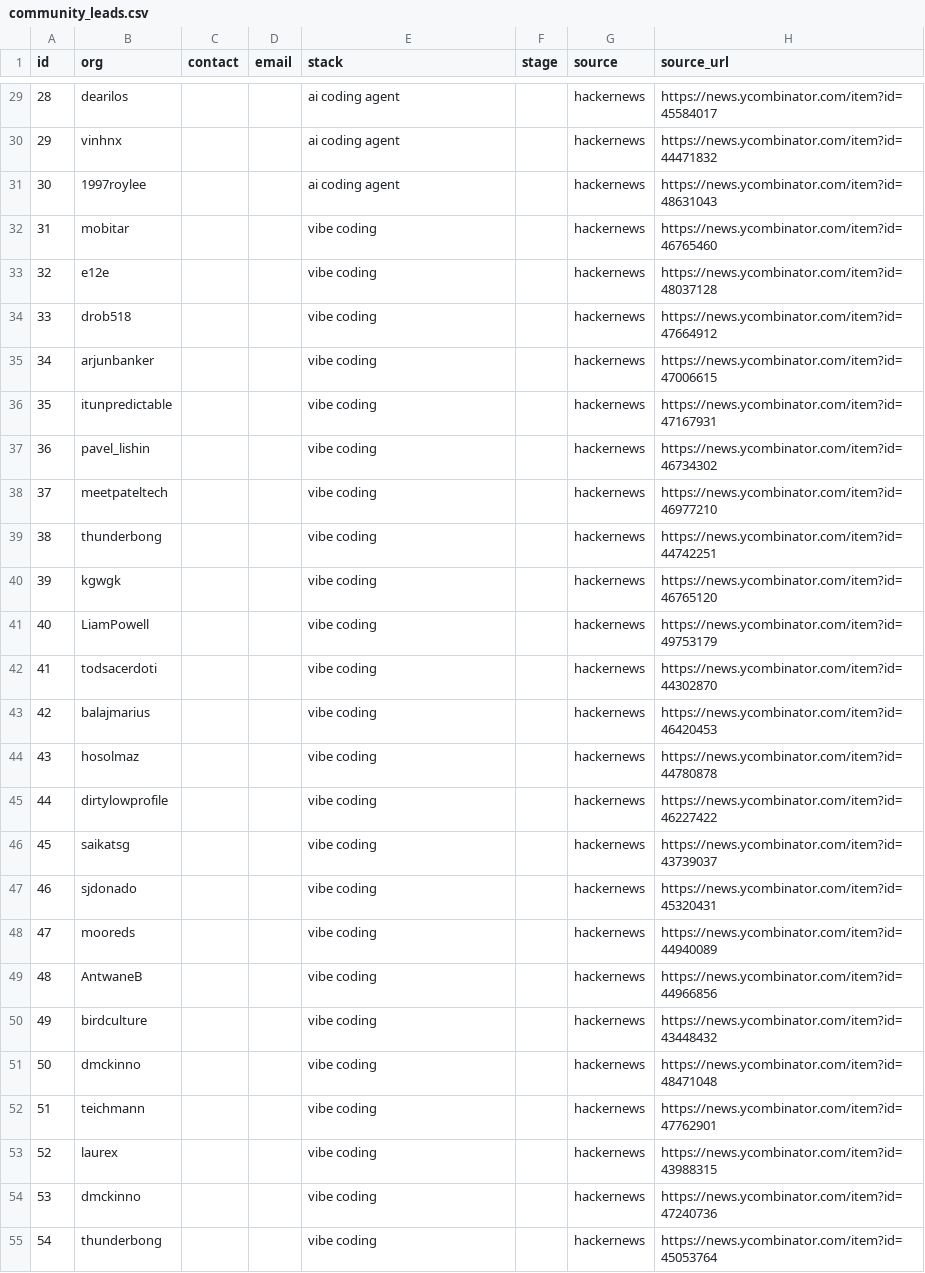
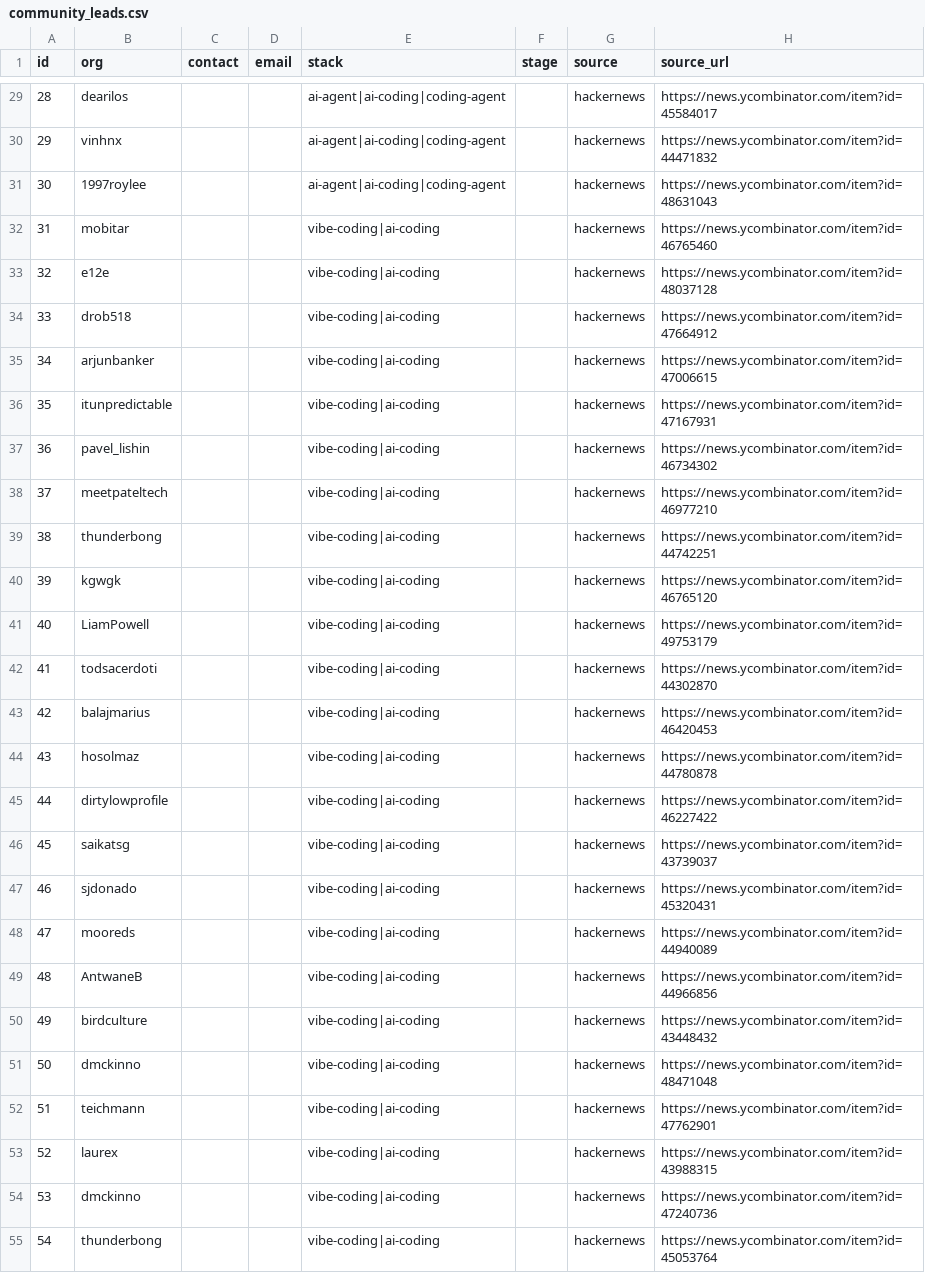
Before and after one commit to AwareLiquid/AwareLiquid-Web, a CSV file: tools/customer-outreach/data/community_leads.csv, drawn as a sheet; only a part is shown, gaps mark what is left out; the diff covers the shown part only; the diff names each change by its address in the sheet, - before the commit and + after, or states it on an @@ line.

```diff
--- a/tools/customer-outreach/data/community_leads.csv
+++ b/tools/customer-outreach/data/community_leads.csv
-E29:E31 (stack): ai coding agent
+E29:E31 (stack): ai-agent|ai-coding|coding-agent
-E32:E55 (stack): vibe coding
+E32:E55 (stack): vibe-coding|ai-coding
```
Also changed, not shown: 123 edited cells elsewhere in this file, 1 other file.
